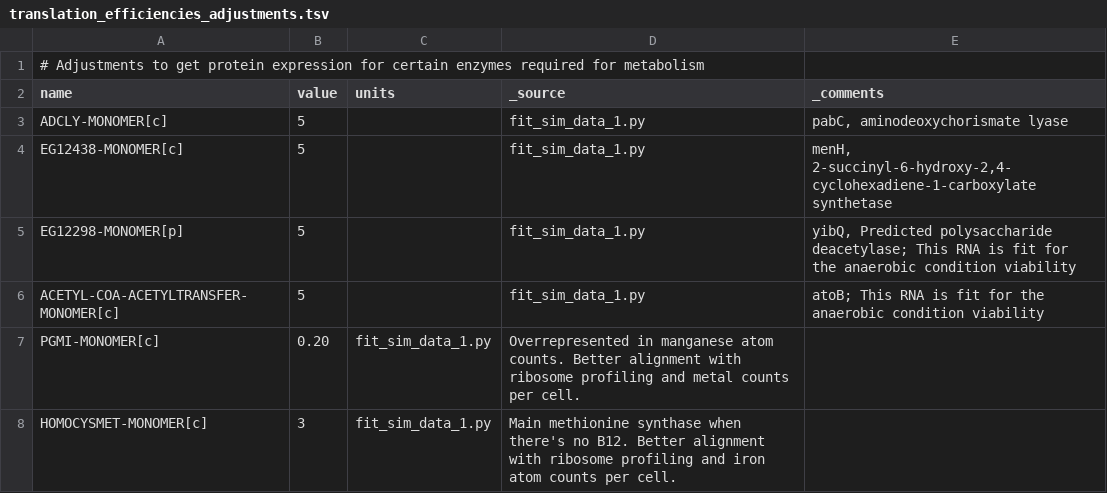
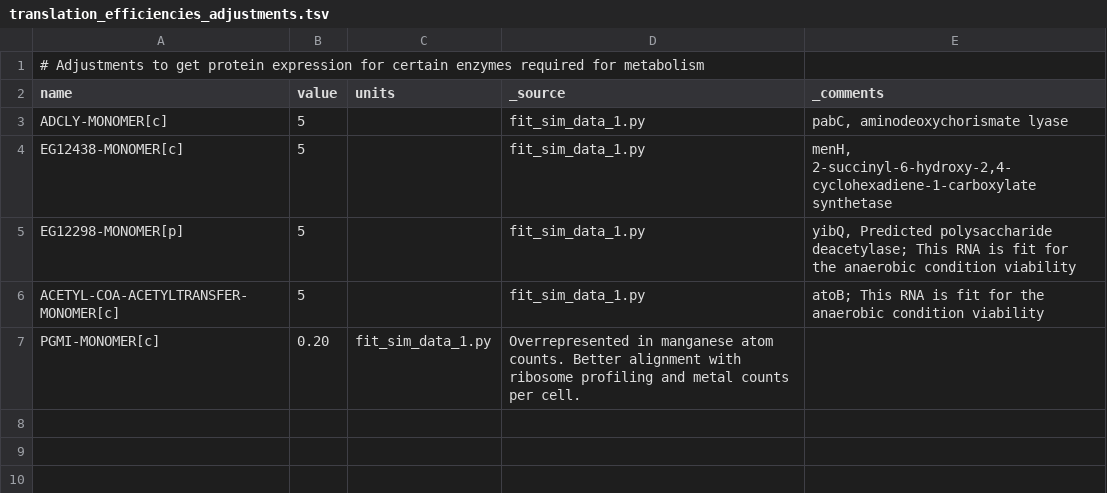
Before and after one commit to thalassemia/vEcoli, a TSV file: reconstruction/ecoli/flat/adjustments/translation_efficiencies_adjustments.tsv, drawn as a sheet; the diff names each change by its address in the sheet, - before the commit and + after, or states it on an @@ line.

```diff
--- a/reconstruction/ecoli/flat/adjustments/translation_efficiencies_adjustments.tsv
+++ b/reconstruction/ecoli/flat/adjustments/translation_efficiencies_adjustments.tsv
-row 8: HOMOCYSMET-MONOMER[c] | 3 | fit_sim_data_1.py | Main methionine synthase when there's no B12. Better alignment with ribosome profiling and iron atom counts per cell.
```
Also changed, not shown: 5 other files.
